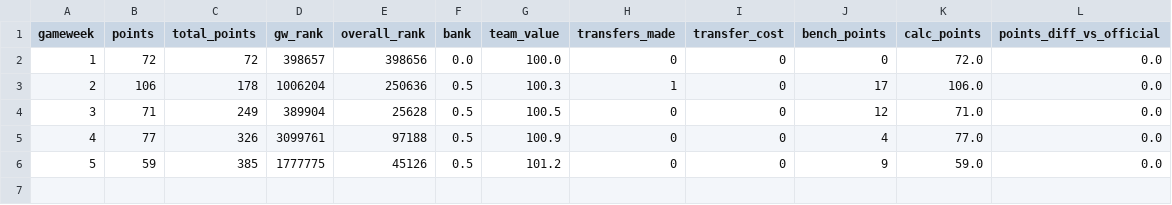
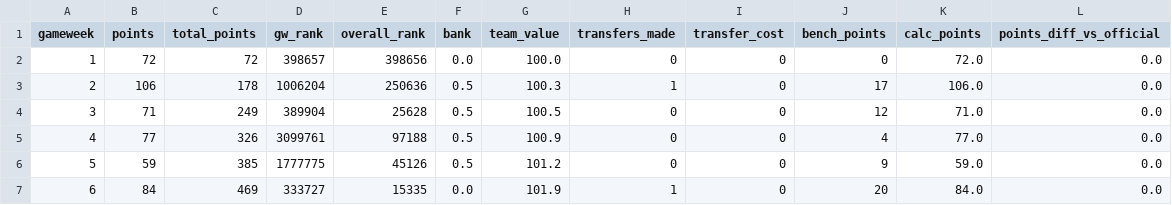
Before and after one commit to SrinathMohanraj/fpl-analytics, a CSV file: data/powerbi/fact_my_gw.csv, drawn as a sheet; the diff names each change by its address in the sheet, - before the commit and + after, or states it on an @@ line.

```diff
--- a/data/powerbi/fact_my_gw.csv
+++ b/data/powerbi/fact_my_gw.csv
+row 7: 6 | 84 | 469 | 333727 | 15335 | 0.0 | 101.9 | 1 | 0 | 20 | 84.0 | 0.0
```
Also changed, not shown: data/powerbi/dim_player.csv, data/powerbi/fact_my_squad.csv, 7 other files.
